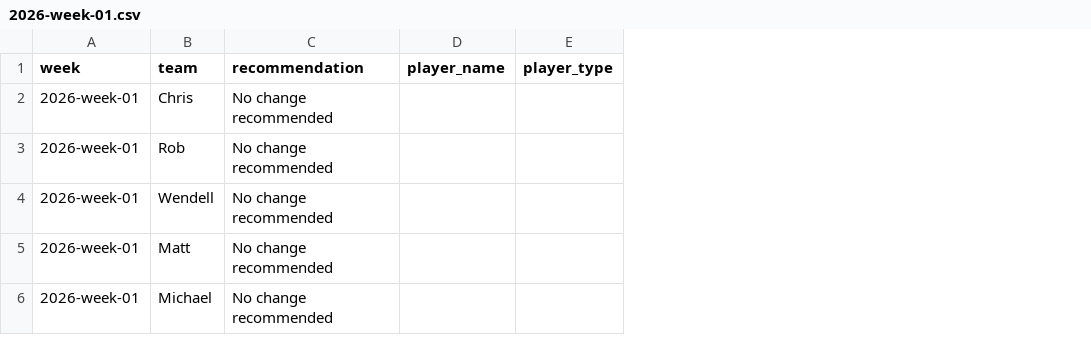
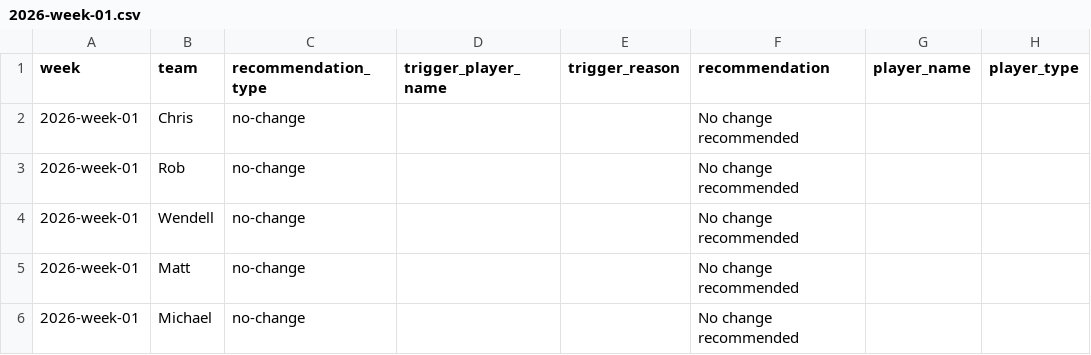
Before and after one commit to SergeantSuj/fantasy-baseball, a CSV file: data/weekly-decisions/2026-week-01.csv, drawn as a sheet; only a part is shown; the diff covers the shown part only; the diff names each change by its address in the sheet, - before the commit and + after, or states it on an @@ line.

```diff
--- a/data/weekly-decisions/2026-week-01.csv
+++ b/data/weekly-decisions/2026-week-01.csv
+column C (recommendation_type), rows 2-6: all no-change
+column D (trigger_player_name), empty
+column E (trigger_reason), empty
```
Also changed, not shown: 1 added row and 1 edited cell elsewhere in this file, data/weekly-lineups/2026-week-01.csv, manager-rosters/paul-roster.csv, 33 other files.
